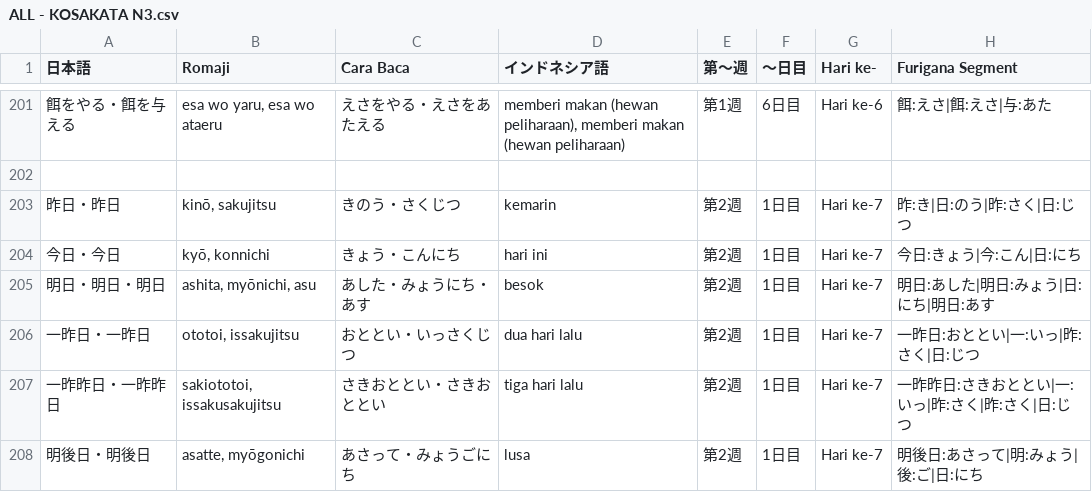
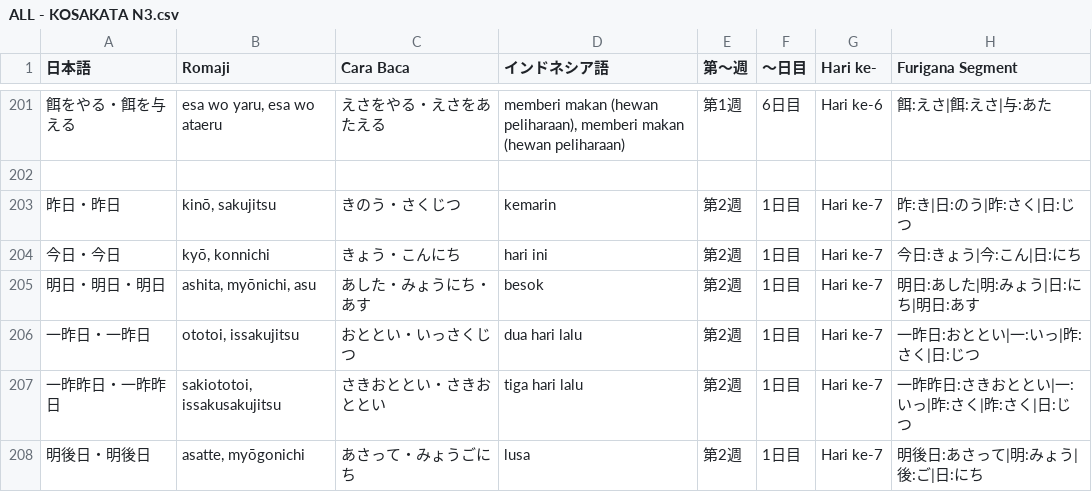
Before and after one commit to ilhamahendra14/NIHON-KNOWLEDGE, a CSV file: KNOWLEDGE/ALL - KOSAKATA N3.csv, drawn as a sheet; only a part is shown, gaps mark what is left out.

Commit message:
260625

```diff
--- a/KNOWLEDGE/ALL - KOSAKATA N3.csv
+++ b/KNOWLEDGE/ALL - KOSAKATA N3.csv
@@ -204,3 +204,3 @@
 今日・今日;kyō, konnichi;きょう・こんにち;hari ini;第2週;1日目;Hari ke-7;今日:きょう|今:こん|日:にち
-明日・明日・明日;ashita, myōnichi, asu;あした・みょうにち・あす;besok;第2週;1日目;Hari ke-7;明日:あした|明日:みょう|日:にち|明日:あす
+明日・明日・明日;ashita, myōnichi, asu;あした・みょうにち・あす;besok;第2週;1日目;Hari ke-7;明日:あした|明:みょう|日:にち|明日:あす
 一昨日・一昨日;ototoi, issakujitsu;おととい・いっさくじつ;dua hari lalu;第2週;1日目;Hari ke-7;一昨日:おととい|一:いっ|昨:さく|日:じつ
```
